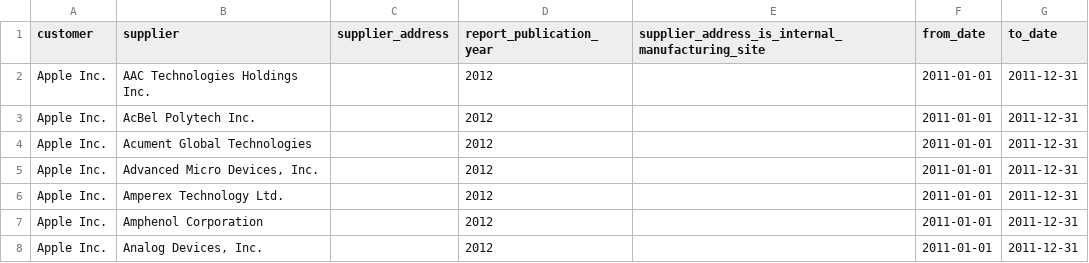
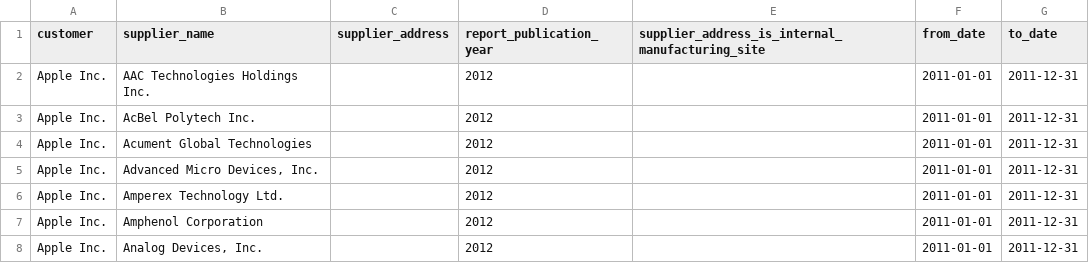
Before and after one commit to theprepared-dot-org/supply-chain-reports, a CSV file: Apple/Apple-Supplier-Lists-2012-2019.csv, drawn as a sheet; only a part is shown.

Commit message:
renaming header

```diff
--- a/Apple/Apple-Supplier-Lists-2012-2019.csv
+++ b/Apple/Apple-Supplier-Lists-2012-2019.csv
@@ -1,2 +1,2 @@
-customer,supplier,supplier_address,report_publication_year,supplier_address_is_internal_manufacturing_site,from_date,to_date
+customer,supplier_name,supplier_address,report_publication_year,supplier_address_is_internal_manufacturing_site,from_date,to_date
 Apple Inc.,AAC Technologies Holdings Inc.,,2012,,2011-01-01,2011-12-31
```
